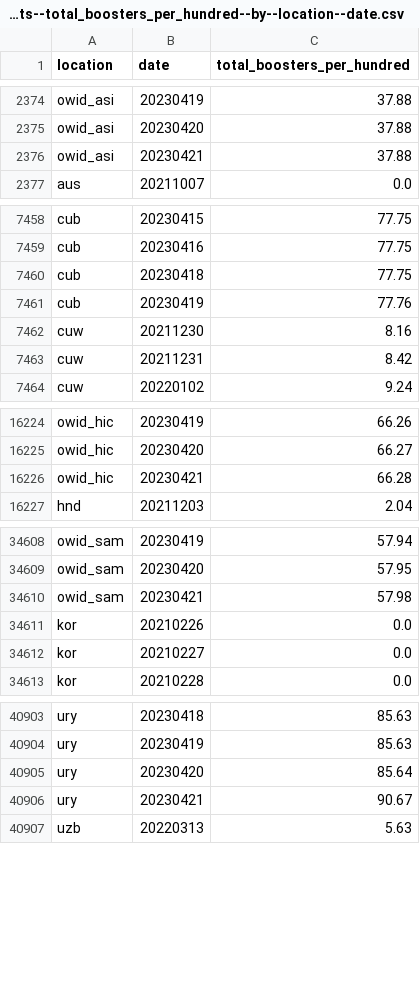
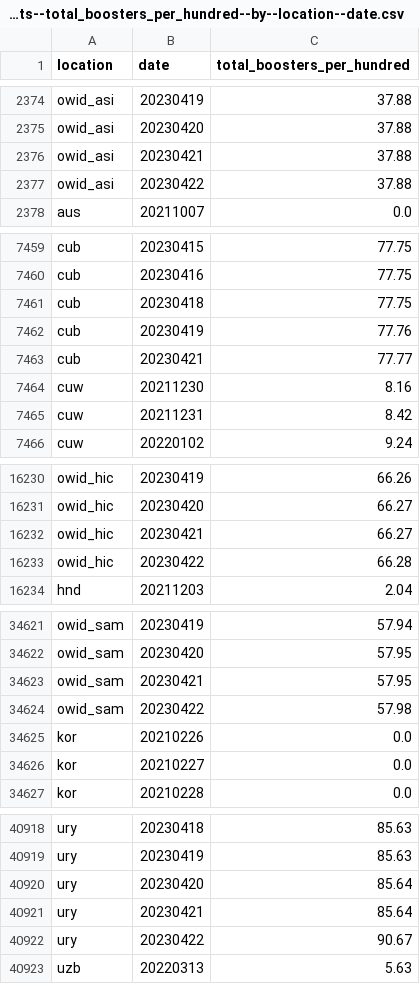
Before and after one commit to open-numbers/ddf--owid--covid_19, a CSV file: ddf--datapoints--total_boosters_per_hundred--by--location--date.csv, drawn as a sheet; only a part is shown, gaps mark what is left out; the diff covers the shown part only.

```diff
--- a/ddf--datapoints--total_boosters_per_hundred--by--location--date.csv
+++ b/ddf--datapoints--total_boosters_per_hundred--by--location--date.csv
@@ -2376,2 +2376,3 @@ owid_asi,20230420,37.88
 owid_asi,20230421,37.88
+owid_asi,20230422,37.88
 aus,20211007,0.0
@@ -7461,2 +7462,3 @@ cub,20230418,77.75
 cub,20230419,77.76
+cub,20230421,77.77
 cuw,20211230,8.16
@@ -16225,3 +16231,4 @@ owid_hic,20230419,66.26
 owid_hic,20230420,66.27
-owid_hic,20230421,66.28
+owid_hic,20230421,66.27
+owid_hic,20230422,66.28
 hnd,20211203,2.04
@@ -34609,3 +34622,4 @@ owid_sam,20230419,57.94
 owid_sam,20230420,57.95
-owid_sam,20230421,57.98
+owid_sam,20230421,57.95
+owid_sam,20230422,57.98
 kor,20210226,0.0
@@ -40905,3 +40920,4 @@ ury,20230419,85.63
 ury,20230420,85.64
-ury,20230421,90.67
+ury,20230421,85.64
+ury,20230422,90.67
 uzb,20220313,5.63
```
Also changed, not shown: 12 added rows and 9 edited cells elsewhere in this file, ddf--datapoints--total_boosters--by--location--date.csv, ddf--datapoints--weekly_hosp_admissions--by--location--date.csv, 25 other files.
